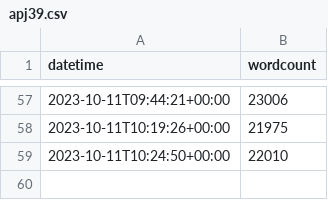
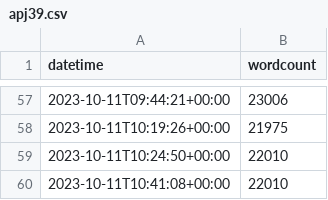
Before and after one commit to jeffa5/thesis-o-meter, a CSV file: data/apj39.csv, drawn as a sheet; only a part is shown, gaps mark what is left out; the diff names each change by its address in the sheet, - before the commit and + after, or states it on an @@ line.

```diff
--- a/data/apj39.csv
+++ b/data/apj39.csv
+row 60: 2023-10-11T10:41:08+00:00 | 22010
```
